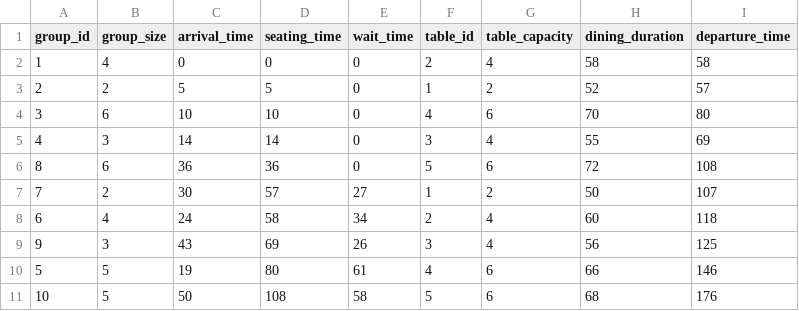
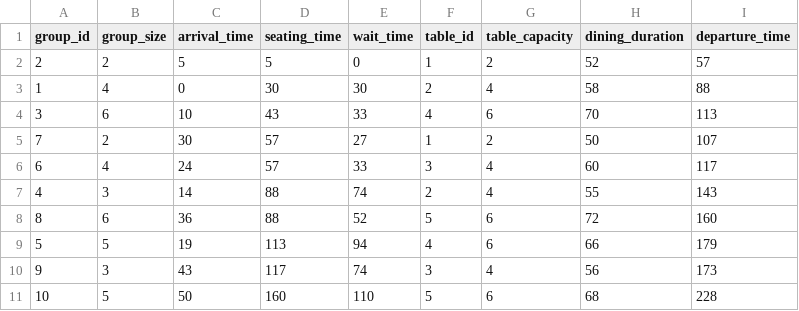
Before and after one commit to cheralynli/COMP1110_B5, a CSV file: seating_log_family_peak.csv, drawn as a sheet.

```diff
--- a/seating_log_family_peak.csv
+++ b/seating_log_family_peak.csv
@@ -1,11 +1,11 @@
 group_id,group_size,arrival_time,seating_time,wait_time,table_id,table_capacity,dining_duration,departure_time
-1,4,0,0,0,2,4,58,58
 2,2,5,5,0,1,2,52,57
-3,6,10,10,0,4,6,70,80
-4,3,14,14,0,3,4,55,69
-8,6,36,36,0,5,6,72,108
+1,4,0,30,30,2,4,58,88
+3,6,10,43,33,4,6,70,113
 7,2,30,57,27,1,2,50,107
-6,4,24,58,34,2,4,60,118
-9,3,43,69,26,3,4,56,125
-5,5,19,80,61,4,6,66,146
-10,5,50,108,58,5,6,68,176
+6,4,24,57,33,3,4,60,117
+4,3,14,88,74,2,4,55,143
+8,6,36,88,52,5,6,72,160
+5,5,19,113,94,4,6,66,179
+9,3,43,117,74,3,4,56,173
+10,5,50,160,110,5,6,68,228
```
Also changed, not shown: seating_log_cafe_peak.csv, seating_log_fastfood_non_peak.csv, 1 other file.
